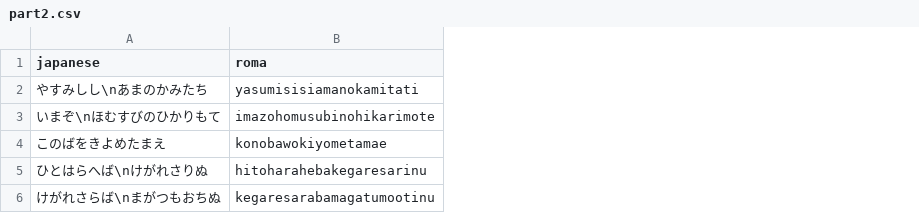
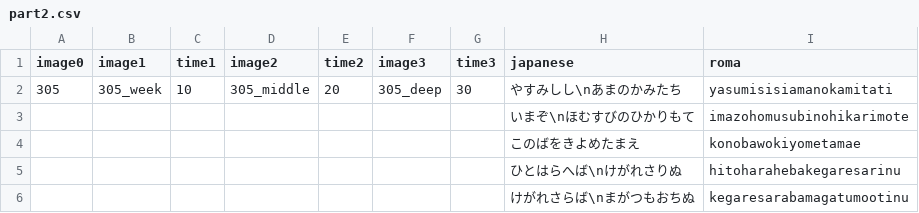
Before and after one commit to epen3420/IsogiYama, a CSV file: Assets/Datas/Typing_Datas/part2.csv, drawn as a sheet; the diff names each change by its address in the sheet, - before the commit and + after, or states it on an @@ line.

Commit message:
feat: change bg in typing scene

```diff
--- a/Assets/Datas/Typing_Datas/part2.csv
+++ b/Assets/Datas/Typing_Datas/part2.csv
+column A (image0), row 2: 305
+column B (image1), row 2: 305_week
+column C (time1), row 2: 10
+column D (image2), row 2: 305_middle
+column E (time2), row 2: 20
+column F (image3), row 2: 305_deep
+column G (time3), row 2: 30
```
Also changed, not shown: Assets/Datas/Typing_Datas/part1.csv, Assets/Datas/Typing_Datas/part3.csv, 11 other files.
